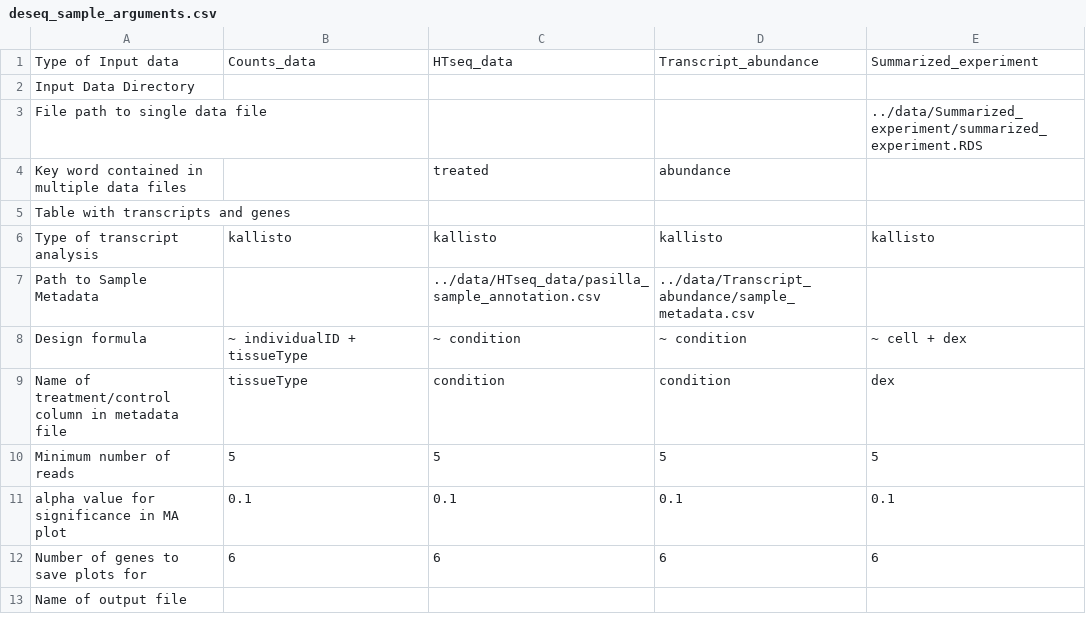
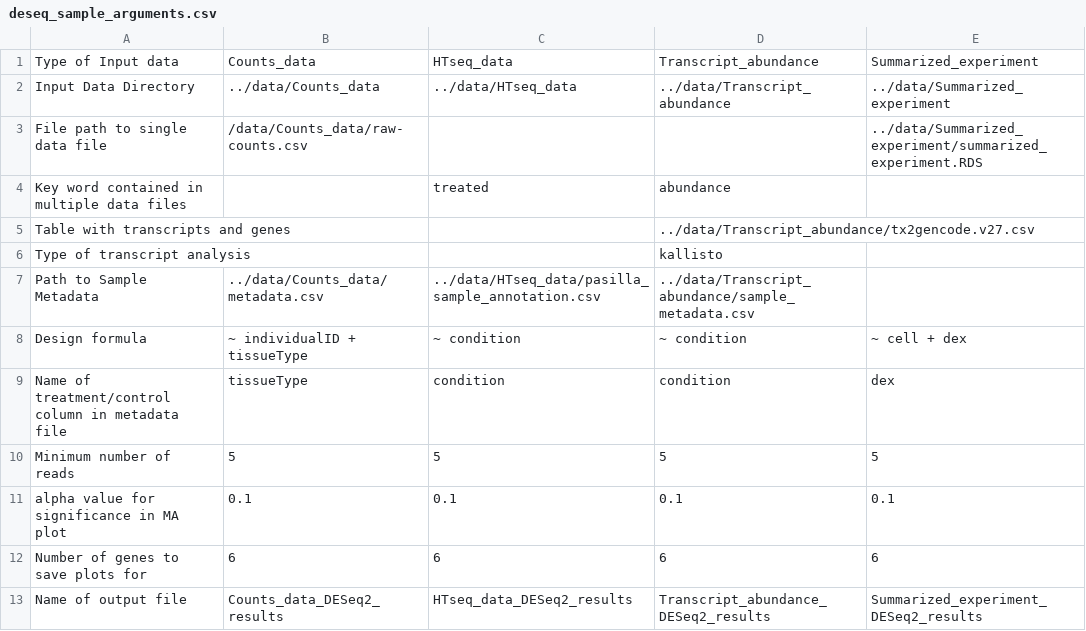
Before and after one commit to sandrahoffberg/DESeq2, a CSV file: deseq_sample_arguments.csv, drawn as a sheet.

Commit message:
Edited deseq_sample_arguments.csv, README.md

```diff
--- a/deseq_sample_arguments.csv
+++ b/deseq_sample_arguments.csv
@@ -1,8 +1,8 @@
 Type of Input data,Counts_data,HTseq_data,Transcript_abundance,Summarized_experiment
-Input Data Directory,,,,
-File path to single data file,,,,../data/Summarized_experiment/summarized_experiment.RDS
+Input Data Directory,../data/Counts_data,../data/HTseq_data,../data/Transcript_abundance,../data/Summarized_experiment
+File path to single data file,/data/Counts_data/raw-counts.csv,,,../data/Summarized_experiment/summarized_experiment.RDS
 Key word contained in multiple data files,,treated,abundance,
-Table with transcripts and genes,,,,
-Type of transcript analysis,kallisto,kallisto,kallisto,kallisto
-Path to Sample Metadata,,../data/HTseq_data/pasilla_sample_annotation.csv,../data/Transcript_abundance/sample_metadata.csv,
+Table with transcripts and genes,,,../data/Transcript_abundance/tx2gencode.v27.csv,
+Type of transcript analysis,,,kallisto,
+Path to Sample Metadata,../data/Counts_data/metadata.csv,../data/HTseq_data/pasilla_sample_annotation.csv,../data/Transcript_abundance/sample_metadata.csv,
 Design formula,~ individualID + tissueType,~ condition,~ condition,~ cell + dex
@@ -12,2 +12,2 @@ alpha value for significance in MA plot,0.1,0.1,0.1,0.1
 Number of genes to save plots for,6,6,6,6
-Name of output file,,,,
+Name of output file,Counts_data_DESeq2_results,HTseq_data_DESeq2_results,Transcript_abundance_DESeq2_results,Summarized_experiment_DESeq2_results
```
Also changed, not shown: 1 other file.
